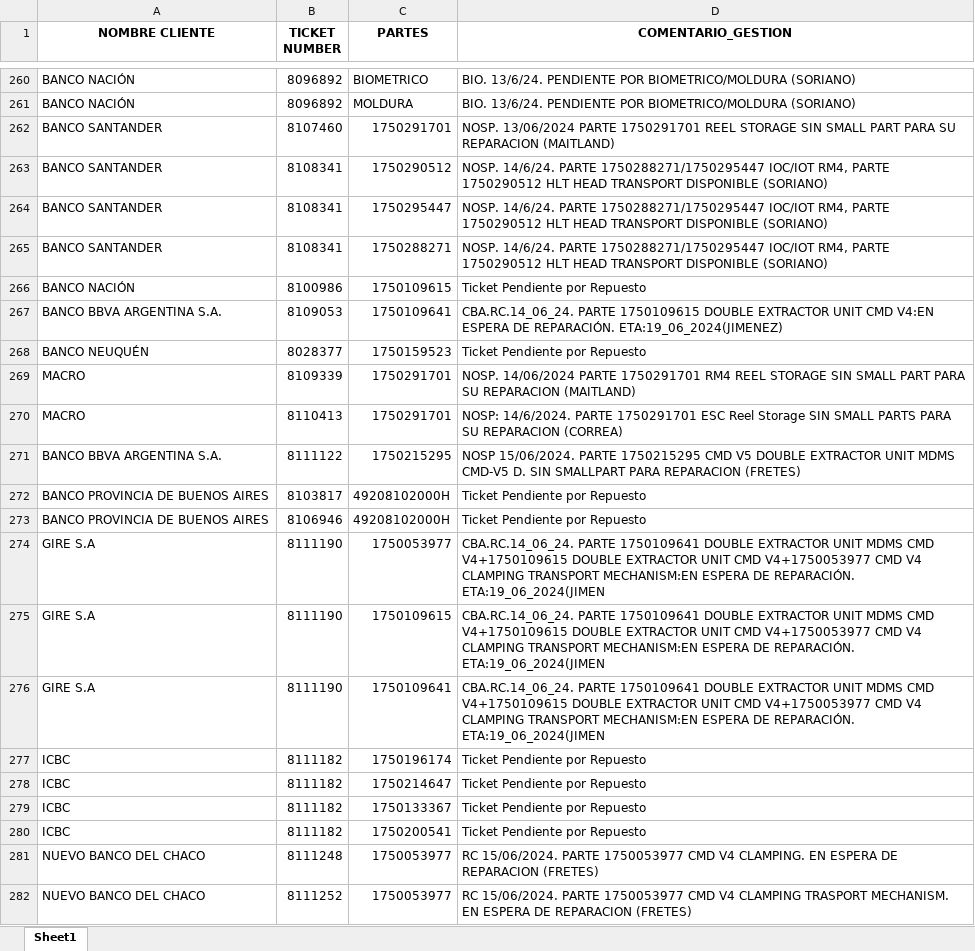
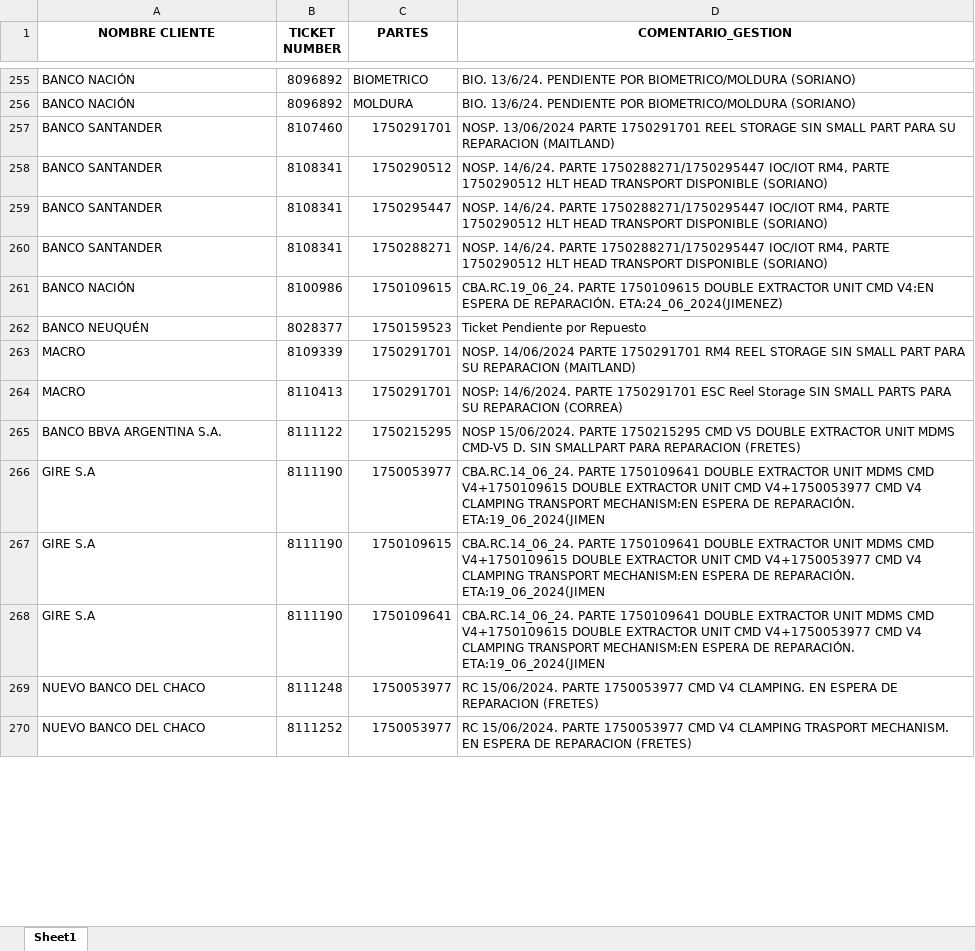
Before and after one commit to lucasrdrz/testdn, an Excel workbook: intento70-30.xlsx, sheet Sheet1, drawn as a sheet; only a part is shown, gaps mark what is left out; values as stored, in another font and other column widths than the file's, no borders; removed rows and columns are numbered as before the commit, all else as after; the diff covers the shown part only; the diff names each change by its address in the sheet, - before the commit and + after, or states it on an @@ line.

```diff
--- a/intento70-30.xlsx (sheet Sheet1)
+++ b/intento70-30.xlsx (sheet Sheet1)
-D261 (COMENTARIO_GESTION): Ticket Pendiente por Repuesto
+D261 (COMENTARIO_GESTION): CBA.RC.19_06_24. PARTE 1750109615 DOUBLE EXTRACTOR UNIT CMD V4:EN ESPERA DE REPARACIÓN. ETA:24_06_2024(JIMENEZ)
-row 267: BANCO BBVA ARGENTINA S.A. | 8109053 | 1750109641 | CBA.RC.14_06_24. PARTE 1750109615 DOUBLE EXTRACTOR UNIT CMD V4:EN ESPERA DE REPARACIÓN. ETA:19_06_2024(JIMENEZ)
-row 272: BANCO PROVINCIA DE BUENOS AIRES | 8103817 | 49208102000H | Ticket Pendiente por Repuesto
-row 273: BANCO PROVINCIA DE BUENOS AIRES | 8106946 | 49208102000H | Ticket Pendiente por Repuesto
-row 277: ICBC | 8111182 | 1750196174 | Ticket Pendiente por Repuesto
-row 278: ICBC | 8111182 | 1750214647 | Ticket Pendiente por Repuesto
-row 279: ICBC | 8111182 | 1750133367 | Ticket Pendiente por Repuesto
-row 280: ICBC | 8111182 | 1750200541 | Ticket Pendiente por Repuesto
```
Also changed, not shown: 46 added rows, 20 removed rows and 22 edited cells elsewhere in this sheet, TicktesPendientes.xlsx, 1 other file.
